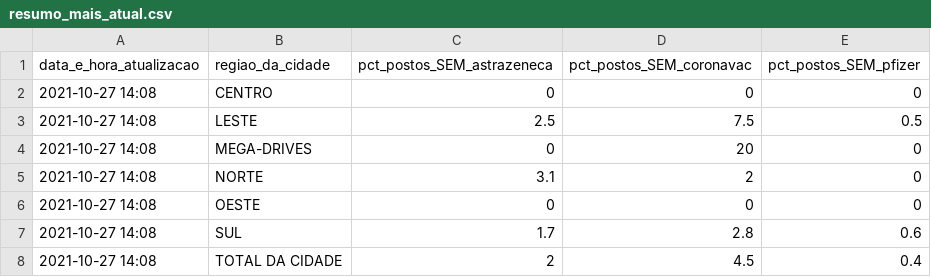
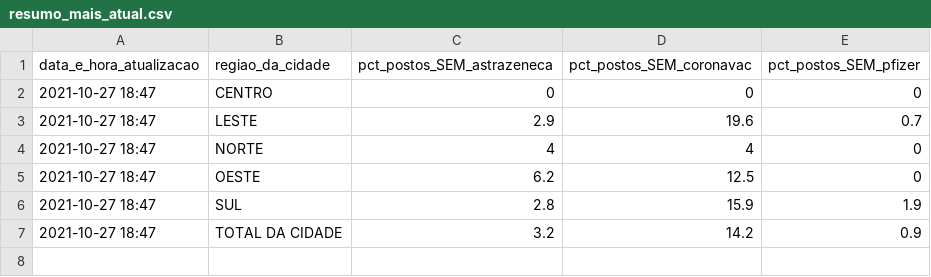
Before and after one commit to anacarolinamoreno/filometro, a CSV file: dados/resumo_mais_atual.csv, drawn as a sheet.

Commit message:
Coleta dos dados: 27/10 - 18h47

```diff
--- a/dados/resumo_mais_atual.csv
+++ b/dados/resumo_mais_atual.csv
@@ -1,8 +1,7 @@
 "data_e_hora_atualizacao","regiao_da_cidade","pct_postos_SEM_astrazeneca","pct_postos_SEM_coronavac","pct_postos_SEM_pfizer"
-"2021-10-27 14:08","CENTRO",0,0,0
-"2021-10-27 14:08","LESTE",2.5,7.5,0.5
-"2021-10-27 14:08","MEGA-DRIVES",0,20,0
-"2021-10-27 14:08","NORTE",3.1,2,0
-"2021-10-27 14:08","OESTE",0,0,0
-"2021-10-27 14:08","SUL",1.7,2.8,0.6
-"2021-10-27 14:08","TOTAL DA CIDADE",2,4.5,0.4
+"2021-10-27 18:47","CENTRO",0,0,0
+"2021-10-27 18:47","LESTE",2.9,19.6,0.7
+"2021-10-27 18:47","NORTE",4,4,0
+"2021-10-27 18:47","OESTE",6.2,12.5,0
+"2021-10-27 18:47","SUL",2.8,15.9,1.9
+"2021-10-27 18:47","TOTAL DA CIDADE",3.2,14.2,0.9
```
